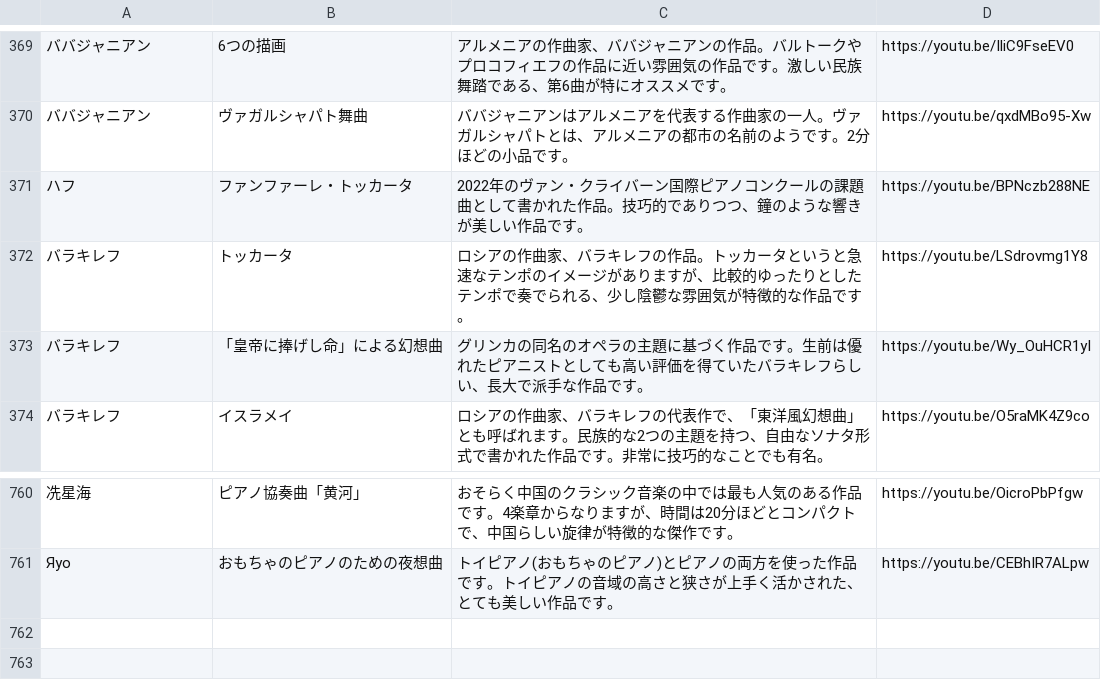
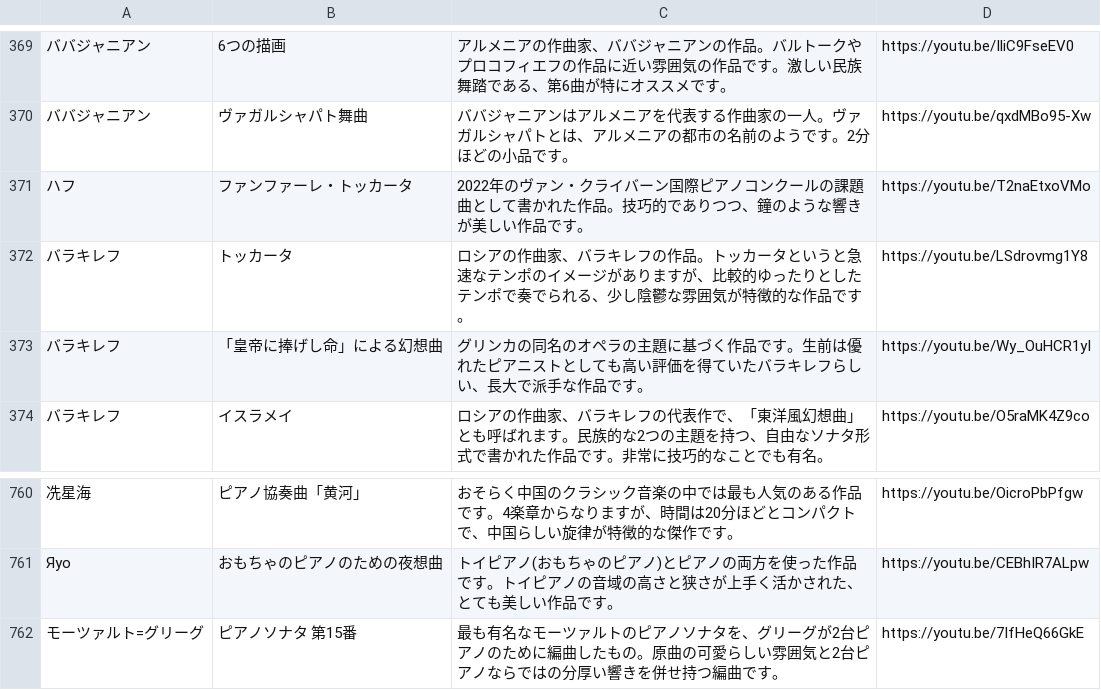
Before and after one commit to PoloLavapies/twitter_bot, a TSV file: pieces.tsv, drawn as a sheet; only a part is shown, gaps mark what is left out; the diff names each change by its address in the sheet, - before the commit and + after, or states it on an @@ line.

Commit message:
mozart=grieg

```diff
--- a/pieces.tsv
+++ b/pieces.tsv
-D371: https://youtu.be/BPNczb288NE
+D371: https://youtu.be/T2naEtxoVMo
+row 762: モーツァルト=グリーグ | ピアノソナタ 第15番 | 最も有名なモーツァルトのピアノソナタを、グリーグが2台ピアノのために編曲したもの。原曲の可愛らしい雰囲気と2台ピアノならではの分厚い響きを併せ持つ編曲です。 | https://youtu.be/7IfHeQ66GkE
```
